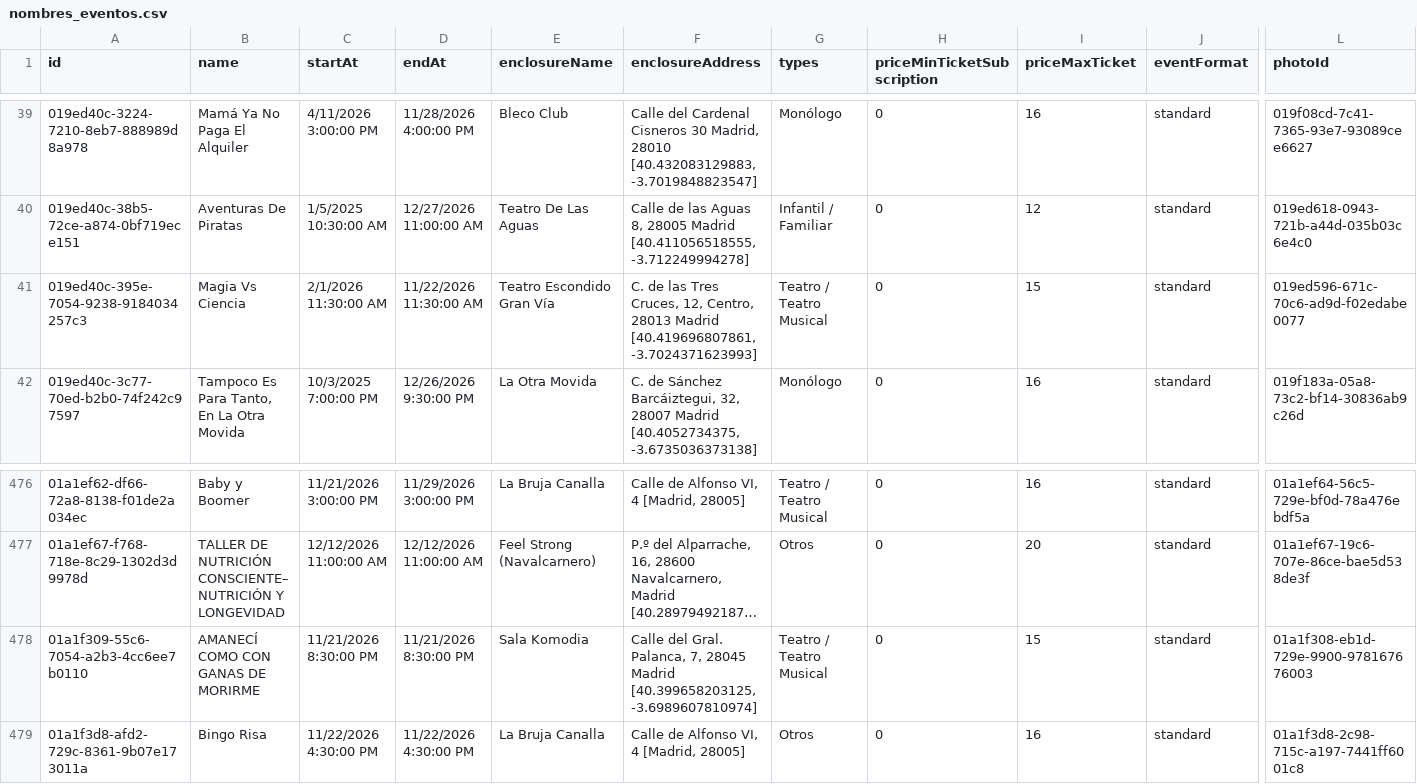
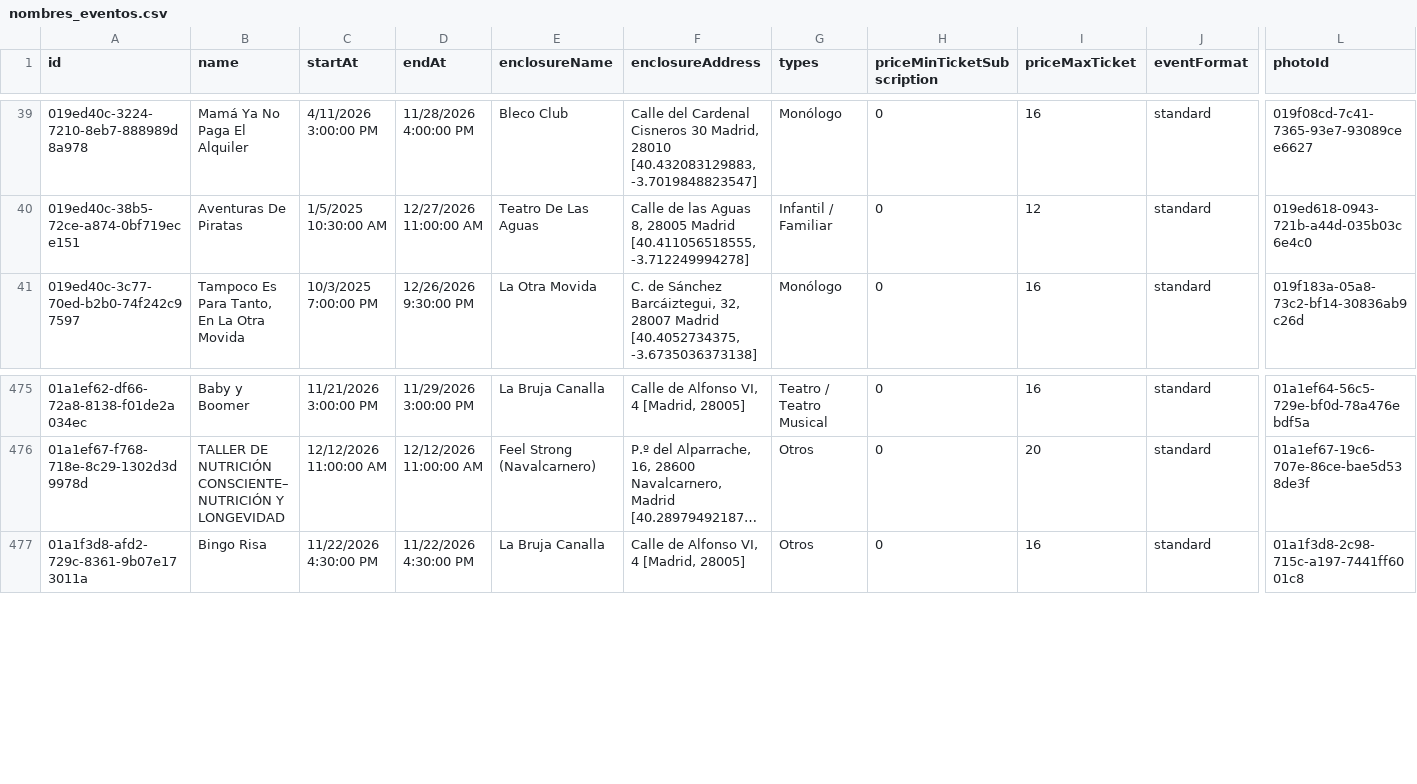
Before and after one commit to valonsot/ScheduleScript, a CSV file: nombres_eventos.csv, drawn as a sheet; only a part is shown, gaps mark what is left out; long unchanged cells end in …; rows hold the shown columns only; the diff names each change by its address in the sheet, - before the commit and + after, or states it on an @@ line.

```diff
--- a/nombres_eventos.csv
+++ b/nombres_eventos.csv
-row 41: 019ed40c-395e-7054-9238-9184034257c3 | Magia Vs Ciencia | 2/1/2026 11:30:00 AM | 11/22/2026 11:30:00 AM | Teatro Escondido Gran Vía | C. de las Tres Cruces, 12, Centro, 28013 Madrid [40.419696807861, -3.7024371623993] | Teatro / Teatro Musical | 0 | 15 | standard | 019ed596-671c-70c6-ad9d-f02edabe0077
-row 478: 01a1f309-55c6-7054-a2b3-4cc6ee7b0110 | AMANECÍ COMO CON GANAS DE MORIRME | 11/21/2026 8:30:00 PM | 11/21/2026 8:30:00 PM | Sala Komodia | Calle del Gral. Palanca, 7, 28045 Madrid [40.399658203125, -3.6989607810974] | Teatro / Teatro Musical | 0 | 15 | standard | 01a1f308-eb1d-729e-9900-978167676003
```
